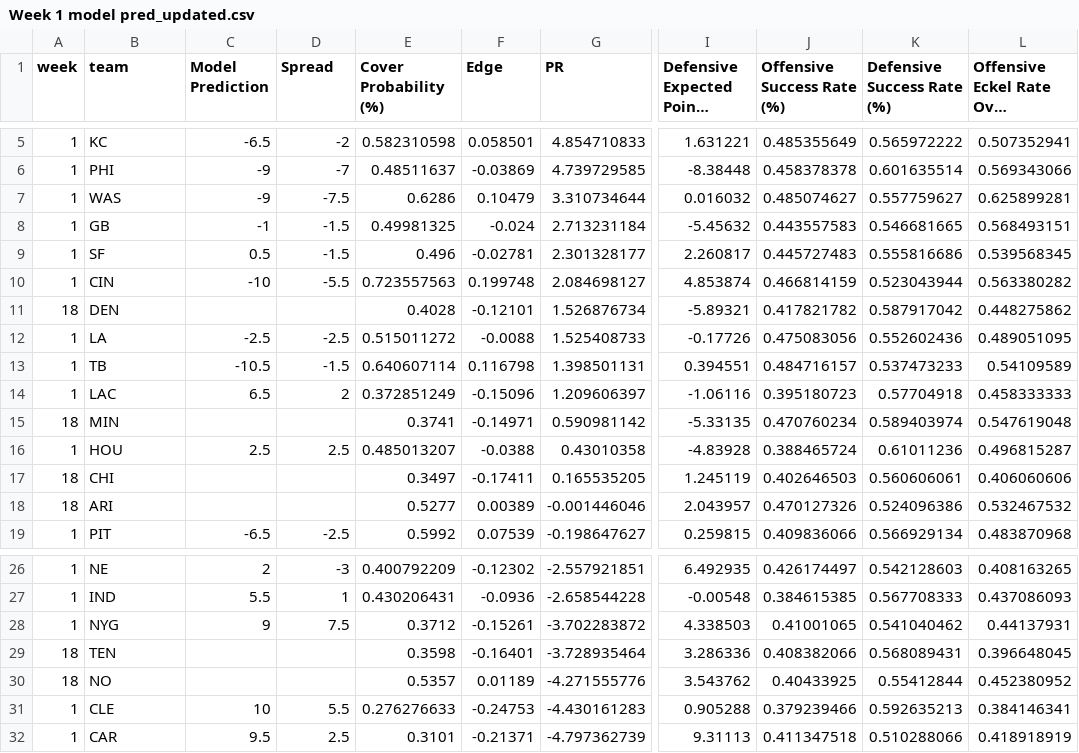
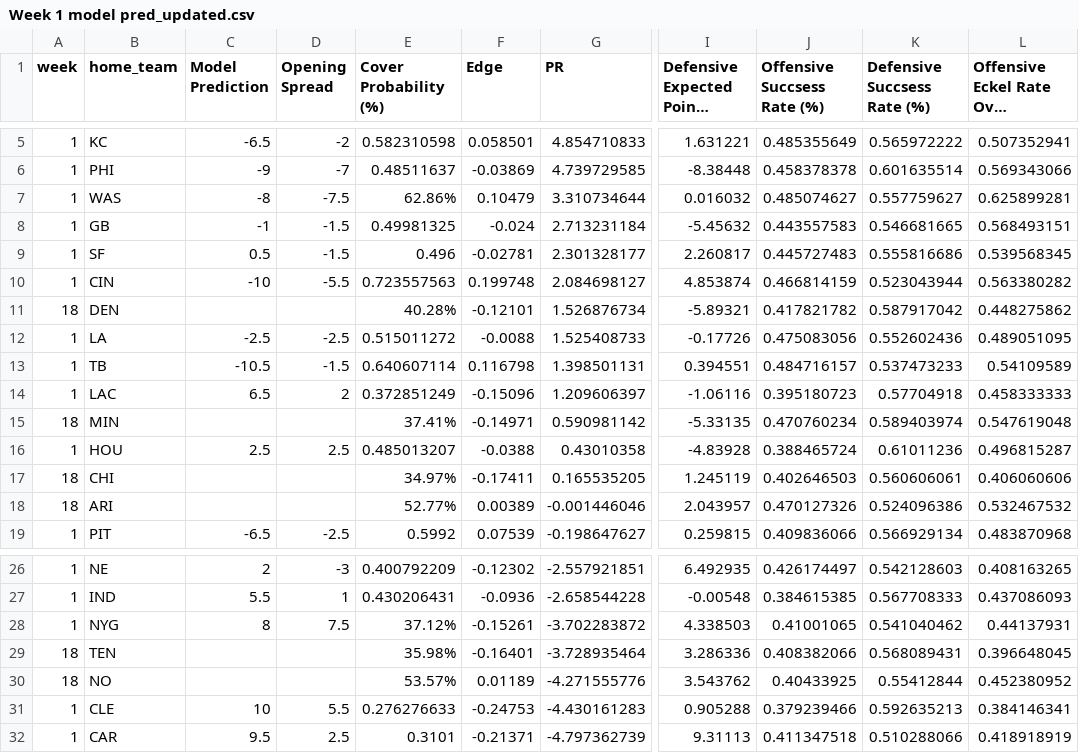
Before and after one commit to trashduty/trash-schedule, a CSV file: Week 1 model pred_updated.csv, drawn as a sheet; only a part is shown, gaps mark what is left out; long unchanged cells end in …; the diff names each change by its address in the sheet, - before the commit and + after, or states it on an @@ line.

Commit message:
Add files via upload

```diff
--- a/Week 1 model pred_updated.csv
+++ b/Week 1 model pred_updated.csv
-B1: team
+B1: home_team
-D1: Spread
+D1: Opening Spread
-J1: Offensive Success Rate (%)
+J1: Offensive Succsess Rate (%)
-K1: Defensive Success Rate (%)
+K1: Defensive Succsess Rate (%)
-C7 (Model Prediction): -9
+C7 (Model Prediction): -8
-E7 (Cover Probability (%)): 0.6286
+E7 (Cover Probability (%)): 62.86%
-E11 (Cover Probability (%)): 0.4028
+E11 (Cover Probability (%)): 40.28%
-E15 (Cover Probability (%)): 0.3741
+E15 (Cover Probability (%)): 37.41%
-E17 (Cover Probability (%)): 0.3497
+E17 (Cover Probability (%)): 34.97%
-E18 (Cover Probability (%)): 0.5277
+E18 (Cover Probability (%)): 52.77%
-C28 (Model Prediction): 9
+C28 (Model Prediction): 8
-E28 (Cover Probability (%)): 0.3712
+E28 (Cover Probability (%)): 37.12%
-E29 (Cover Probability (%)): 0.3598
+E29 (Cover Probability (%)): 35.98%
-E30 (Cover Probability (%)): 0.5357
+E30 (Cover Probability (%)): 53.57%
```
